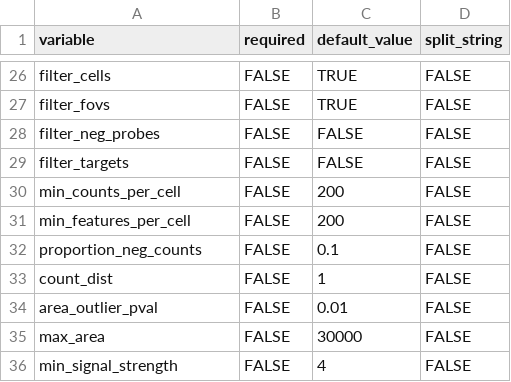
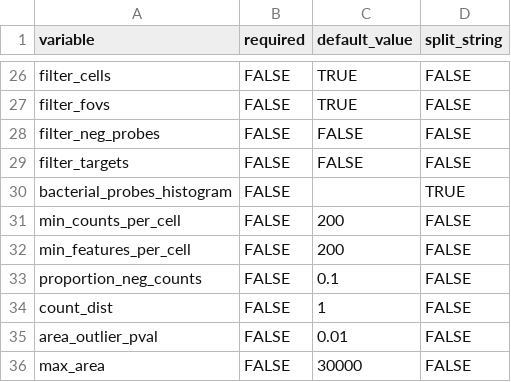
Before and after one commit to alonzowolfram/bisant-cosmo, a CSV file: config_variable_metadata.csv, drawn as a sheet; only a part is shown, gaps mark what is left out; the shorter side is filled out with more unchanged rows.

Commit message:
Added bacterial_probes_histogram variable to config list

```diff
--- a/config_variable_metadata.csv
+++ b/config_variable_metadata.csv
@@ -29,2 +29,3 @@ filter_neg_probes,FALSE,FALSE,FALSE
 filter_targets,FALSE,FALSE,FALSE
+bacterial_probes_histogram,FALSE,,TRUE
 min_counts_per_cell,FALSE,200,FALSE
```
